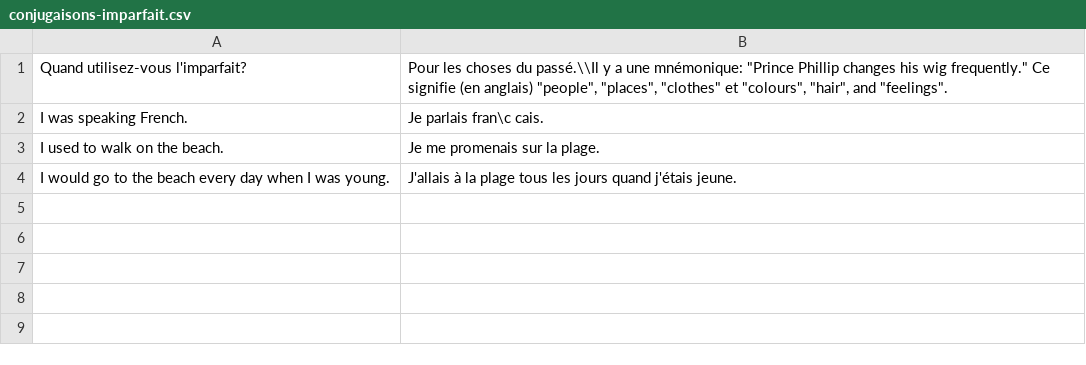
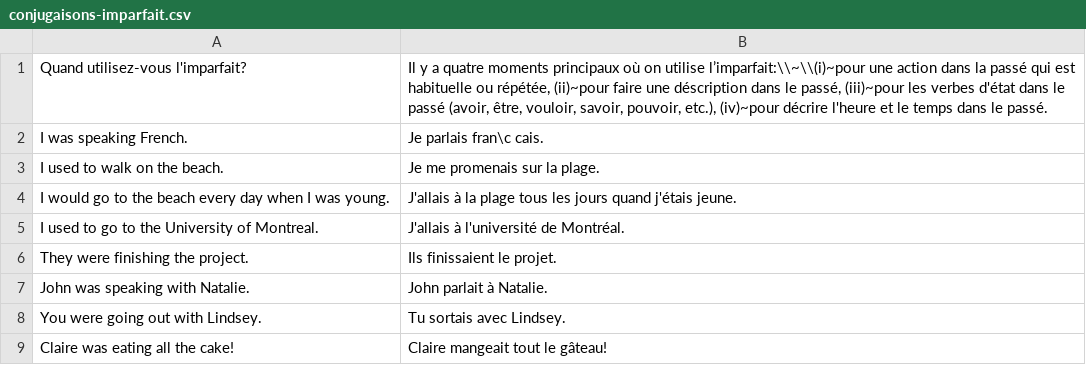
Before and after one commit to jwfh/french-flashcards, a CSV file: contenu/conjugaisons-imparfait.csv, drawn as a sheet.

Commit message:
Plus des phrases avec l'imparfait

```diff
--- a/contenu/conjugaisons-imparfait.csv
+++ b/contenu/conjugaisons-imparfait.csv
@@ -1,2 +1,2 @@
-Quand utilisez-vous l'imparfait?|Pour les choses du passé.\\Il y a une mnémonique: "Prince Phillip changes his wig frequently." Ce signifie (en anglais) "people", "places", "clothes" et "colours", "hair", and "feelings".
+Quand utilisez-vous l'imparfait?|Il y a quatre moments principaux où on utilise l’imparfait:\\~\\(i)~pour une action dans la passé qui est habituelle ou répétée, (ii)~pour faire une déscription dans le passé, (iii)~pour les verbes d'état dans le passé (avoir, être, vouloir, savoir, pouvoir, etc.), (iv)~pour décrire l'heure et le temps dans le passé.
 I was speaking French.|Je parlais fran\c cais.
@@ -4 +4,6 @@ I used to walk on the beach.|Je me promenais sur la plage.
 I would go to the beach every day when I was young.|J'allais à la plage tous les jours quand j'étais jeune.
+I used to go to the University of Montreal.|J'allais à l'université de Montréal.
+They were finishing the project.|Ils finissaient le projet.
+John was speaking with Natalie.|John parlait à Natalie.
+You were going out with Lindsey.|Tu sortais avec Lindsey.
+Claire was eating all the cake!|Claire mangeait tout le gâteau!
```
